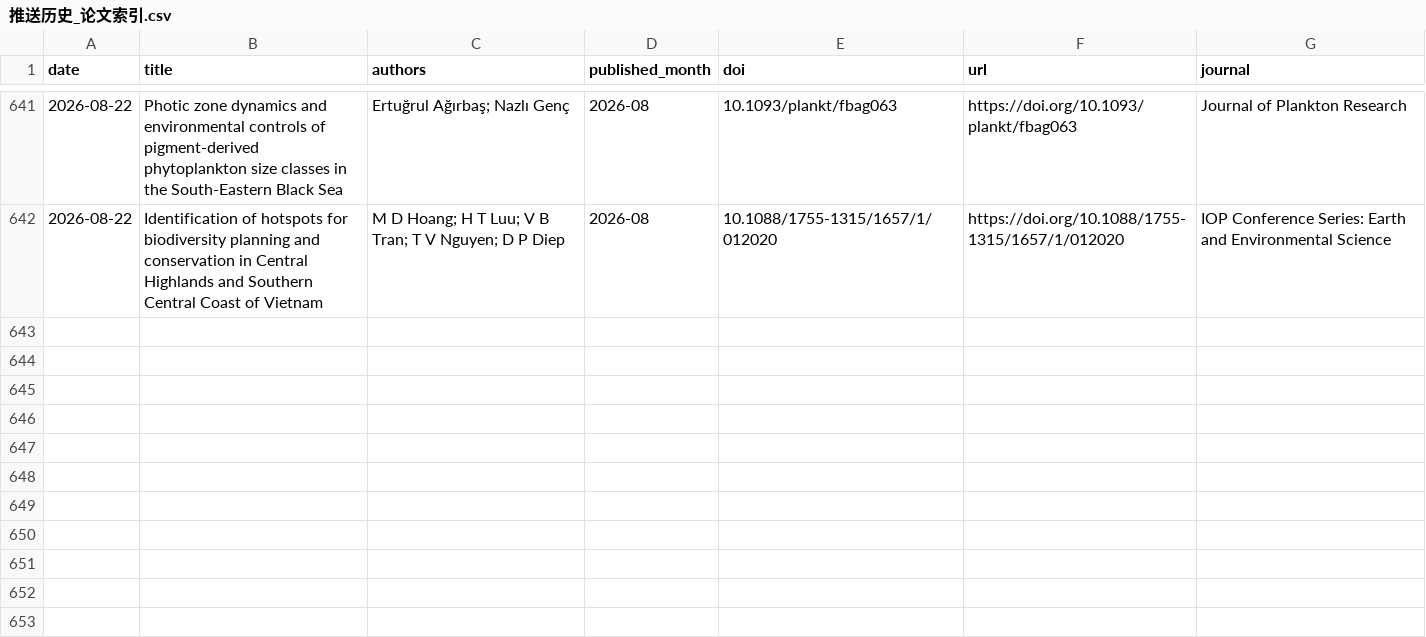
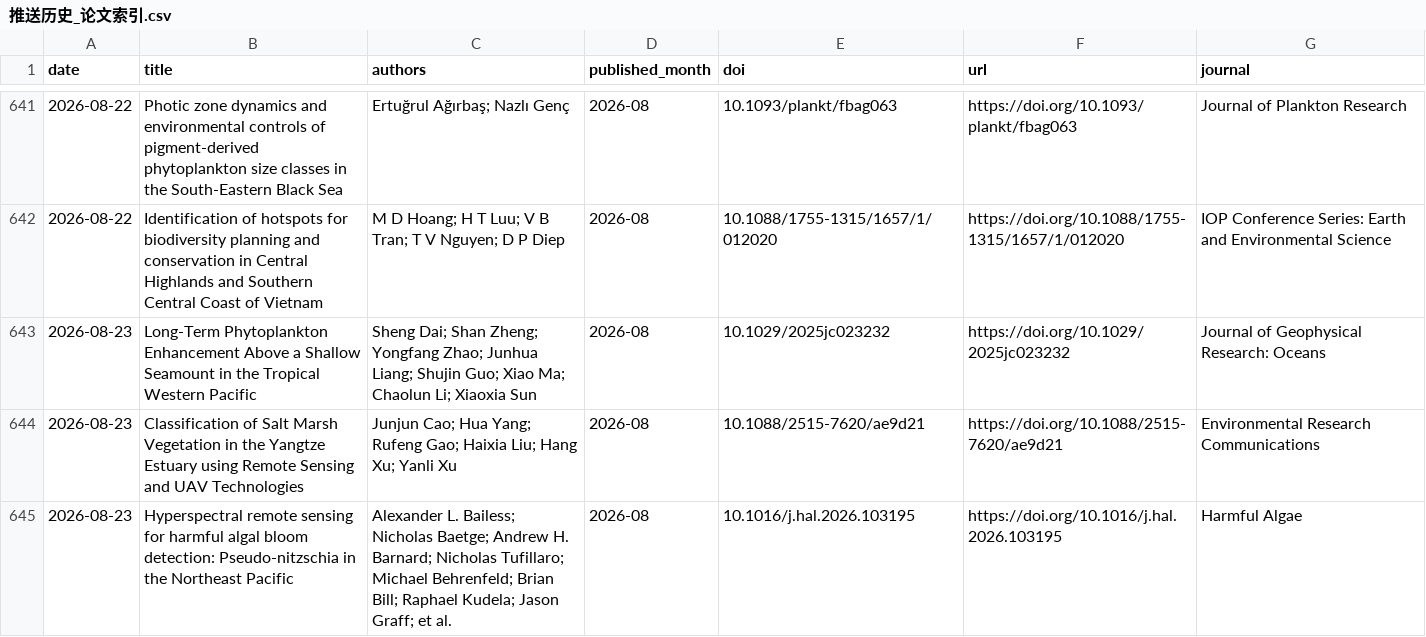
Before and after one commit to MengyuLi15/MengyuLi15.github.io, a CSV file: 推送历史_论文索引.csv, drawn as a sheet; only a part is shown, gaps mark what is left out.

```diff
--- a/推送历史_论文索引.csv
+++ b/推送历史_论文索引.csv
@@ -642 +642,4 @@
 2026-08-22,Identification of hotspots for biodiversity planning and conservation in Central Highlands and Southern Central Coast of Vietnam,M D Hoang; H T Luu; V B Tran; T V Nguyen; D P Diep,2026-08,10.1088/1755-1315/1657/1/012020,https://doi.org/10.1088/1755-1315/1657/1/012020,IOP Conference Series: Earth and Environmental Science
+2026-08-23,Long‐Term Phytoplankton Enhancement Above a Shallow Seamount in the Tropical Western Pacific,Sheng Dai; Shan Zheng; Yongfang Zhao; Junhua Liang; Shujin Guo; Xiao Ma; Chaolun Li; Xiaoxia Sun,2026-08,10.1029/2025jc023232,https://doi.org/10.1029/2025jc023232,Journal of Geophysical Research: Oceans
+2026-08-23,Classification of Salt Marsh Vegetation in the Yangtze Estuary using Remote Sensing and UAV Technologies,Junjun Cao; Hua Yang; Rufeng Gao; Haixia Liu; Hang Xu; Yanli Xu,2026-08,10.1088/2515-7620/ae9d21,https://doi.org/10.1088/2515-7620/ae9d21,Environmental Research Communications
+2026-08-23,Hyperspectral remote sensing for harmful algal bloom detection: Pseudo-nitzschia in the Northeast Pacific,Alexander L. Bailess; Nicholas Baetge; Andrew H. Barnard; Nicholas Tufillaro; Michael Behrenfeld; Brian Bill; Raphael Kudela; Jason Graff; et al.,2026-08,10.1016/j.hal.2026.103195,https://doi.org/10.1016/j.hal.2026.103195,Harmful Algae
```
Also changed, not shown: 3 other files.
